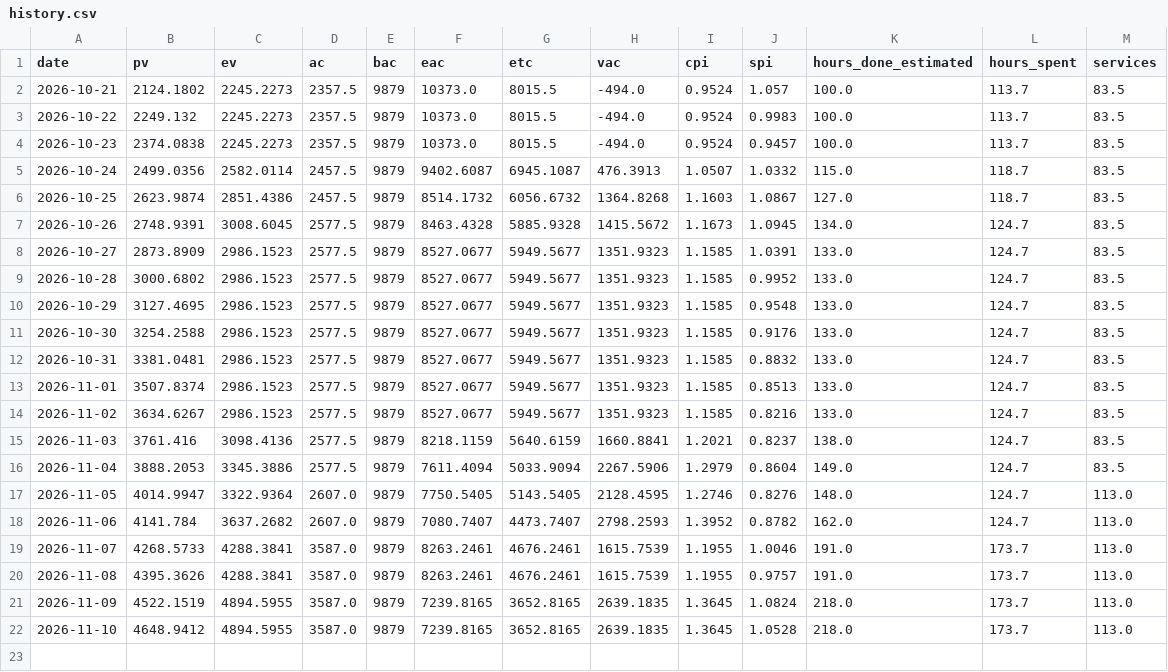
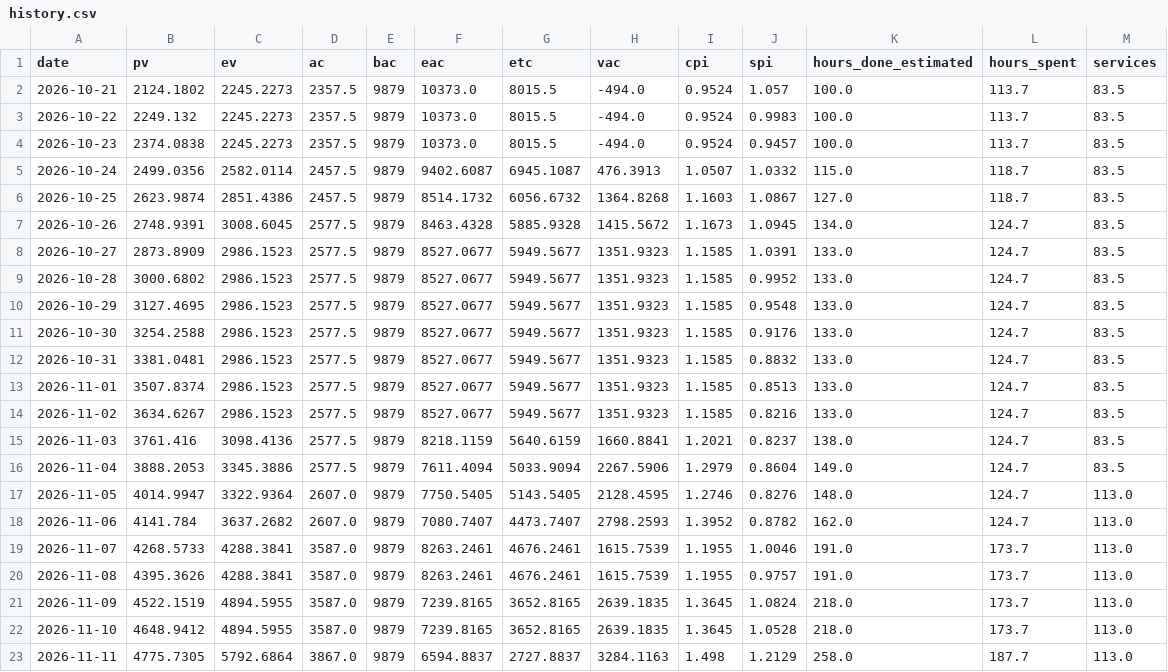
Before and after one commit to HoDoWo/app-kotlin, a CSV file: earned-value/history.csv, drawn as a sheet; the diff names each change by its address in the sheet, - before the commit and + after, or states it on an @@ line.

```diff
--- a/earned-value/history.csv
+++ b/earned-value/history.csv
+row 23: 2026-11-11 | 4775.7305 | 5792.6864 | 3867.0 | 9879 | 6594.8837 | 2727.8837 | 3284.1163 | 1.498 | 1.2129 | 258.0 | 187.7 | 113.0
```
Also changed, not shown: 2 other files.
